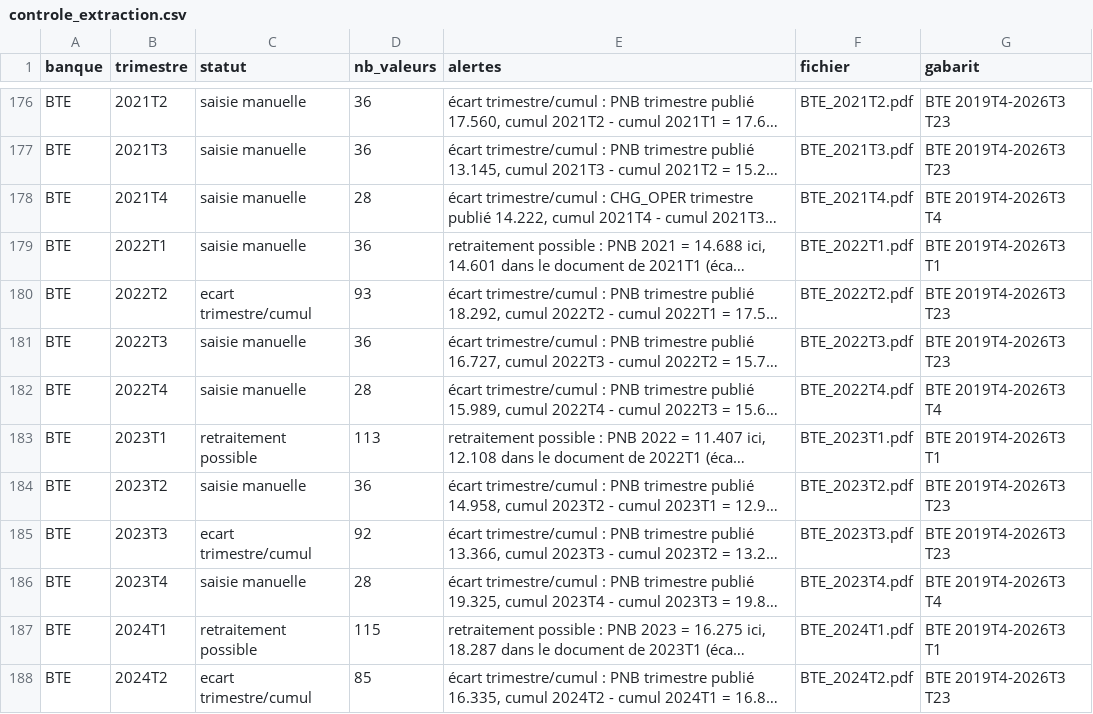
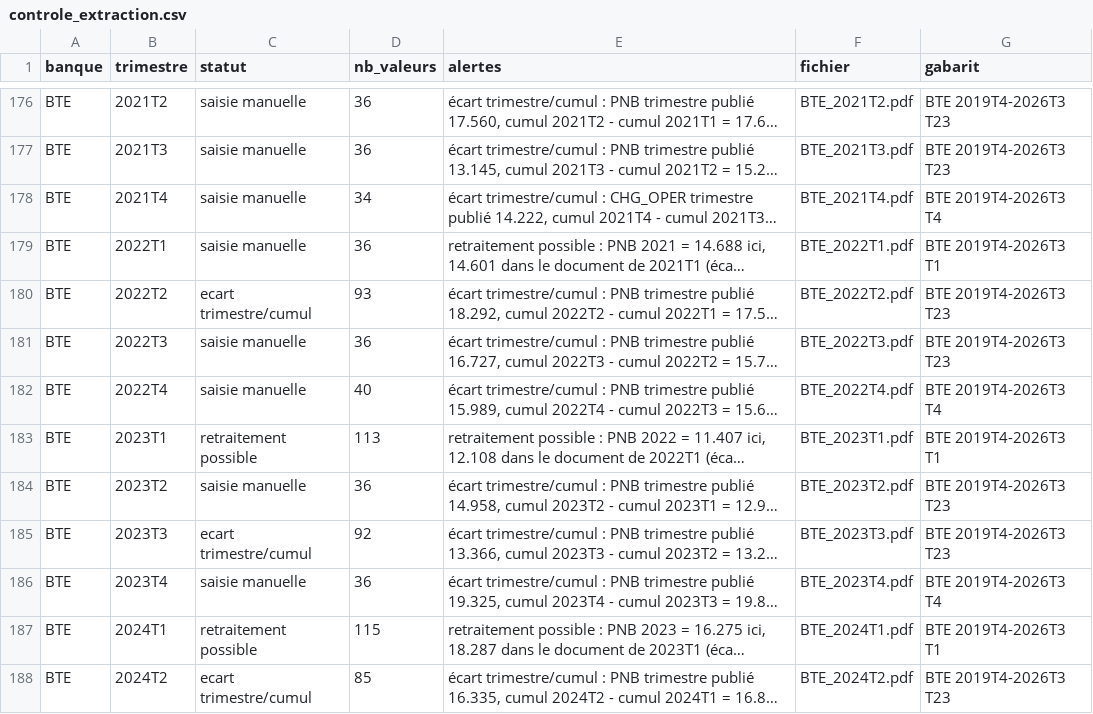
Before and after one commit to AhmedBenArfa/Analyse-secteur-bancaire-tunisien, a CSV file: donnees_publiees/controle_extraction.csv, drawn as a sheet; only a part is shown, gaps mark what is left out; long unchanged cells end in …; the diff names each change by its address in the sheet, - before the commit and + after, or states it on an @@ line.

```diff
--- a/donnees_publiees/controle_extraction.csv
+++ b/donnees_publiees/controle_extraction.csv
-D178 (nb_valeurs): 28
+D178 (nb_valeurs): 34
-D182 (nb_valeurs): 28
+D182 (nb_valeurs): 40
-D186 (nb_valeurs): 28
+D186 (nb_valeurs): 36
```
Also changed, not shown: saisies_manuelles.csv, 28 other files.
